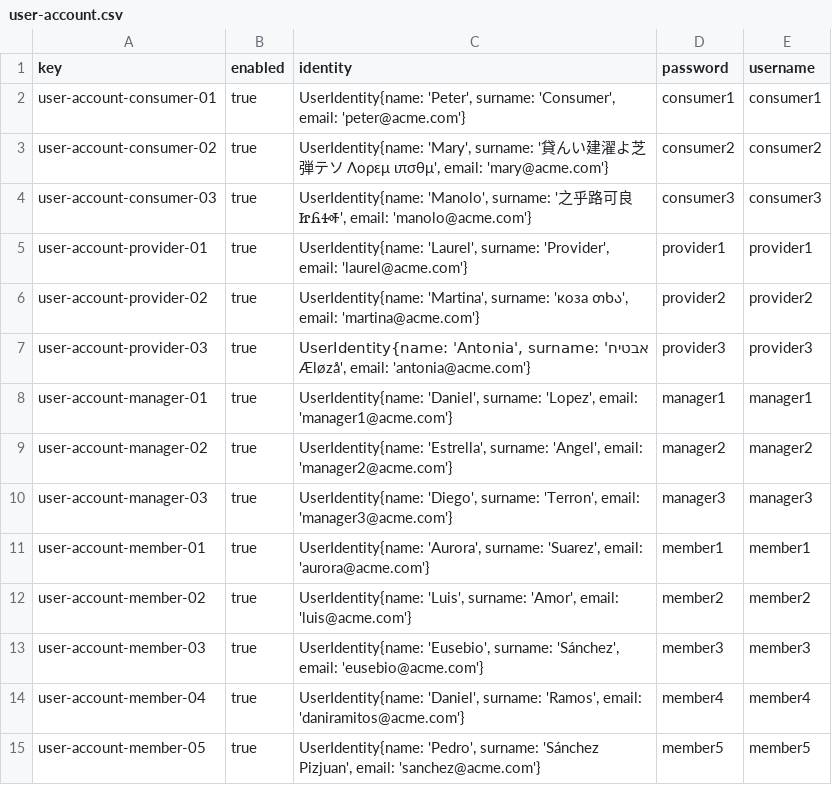
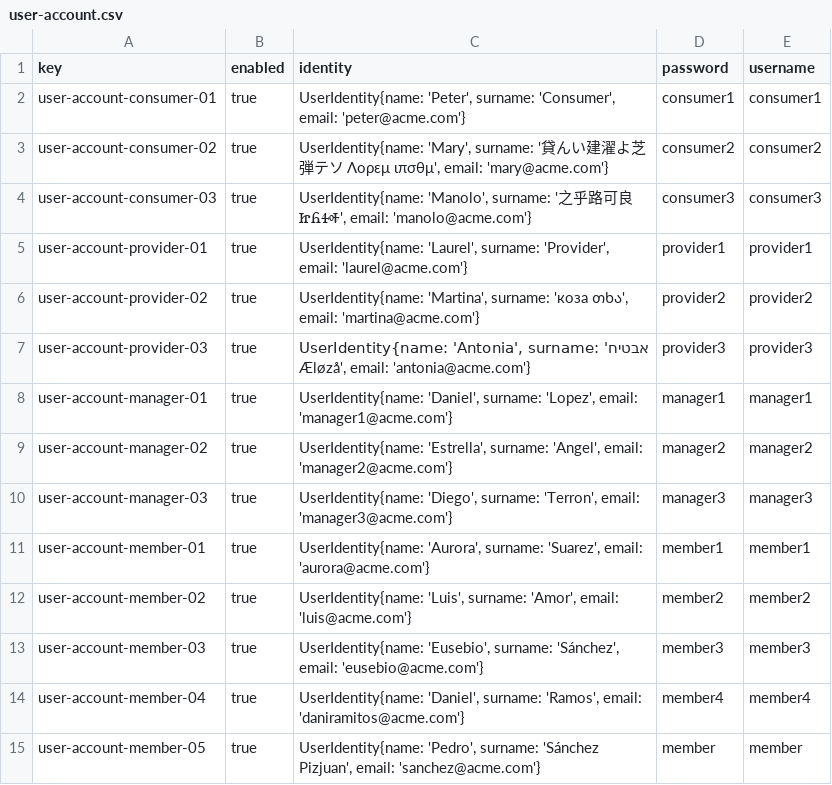
Before and after one commit to aaronma300604/DP2-C01-31, a CSV file: src/main/resources/WEB-INF/data/sample/user-account.csv, drawn as a sheet.

```diff
--- a/src/main/resources/WEB-INF/data/sample/user-account.csv
+++ b/src/main/resources/WEB-INF/data/sample/user-account.csv
@@ -14,2 +14,2 @@ user-account-member-03,true,"UserIdentity{name: 'Eusebio', surname: 'Sánchez',
 user-account-member-04,true,"UserIdentity{name: 'Daniel', surname: 'Ramos', email: 'daniramitos@acme.com'}",member4,member4
-user-account-member-05,true,"UserIdentity{name: 'Pedro', surname: 'Sánchez Pizjuan', email: 'sanchez@acme.com'}",member5,member5
+user-account-member-05,true,"UserIdentity{name: 'Pedro', surname: 'Sánchez Pizjuan', email: 'sanchez@acme.com'}",member,member
```
Also changed, not shown: src/main/resources/WEB-INF/data/sample/flight-crew-member.csv, 1 other file.
